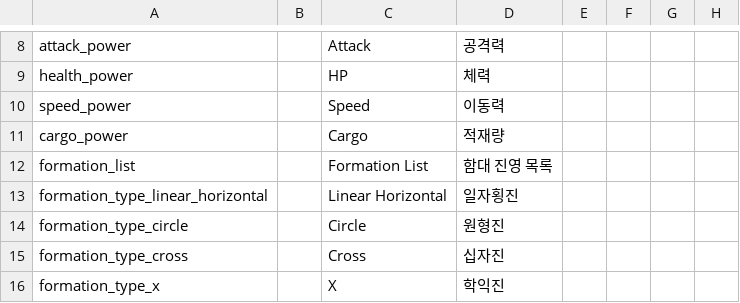
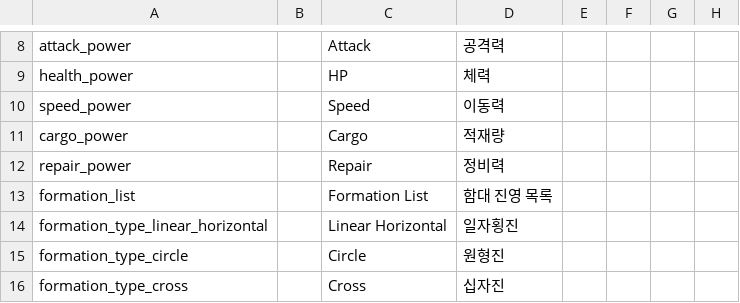
Before and after one commit to gsyan/thefirst_client_unity, a CSV file: Assets/Resources/Localization/csv/UI.csv, drawn as a sheet; only a part is shown, gaps mark what is left out; the shorter side is filled out with more unchanged rows; the diff names each change by its address in the sheet, - before the commit and + after, or states it on an @@ line.

```diff
--- a/Assets/Resources/Localization/csv/UI.csv
+++ b/Assets/Resources/Localization/csv/UI.csv
+row 12: repair_power |  | Repair | 정비력
```
Also changed, not shown: 28 other files.
